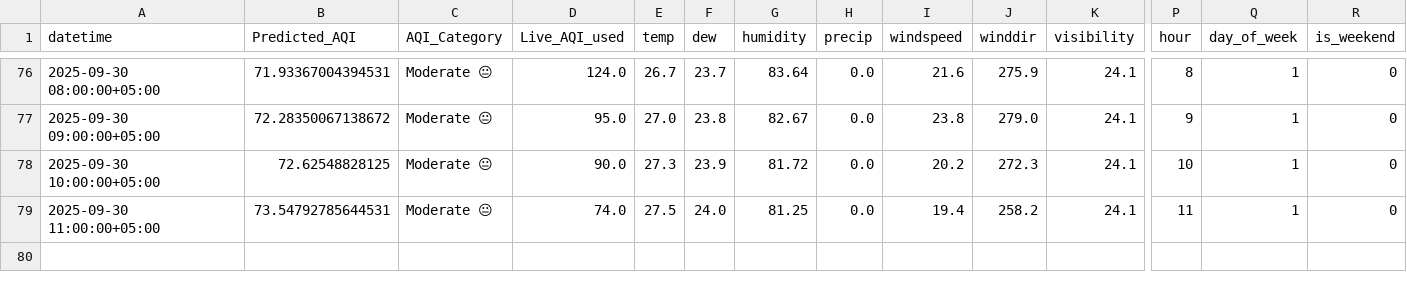
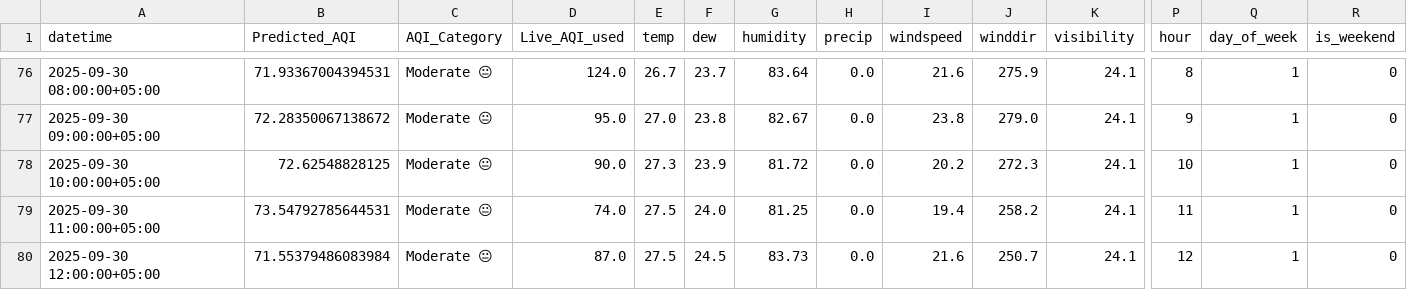
Before and after one commit to NoorJehan20/NJ_Pearls_AQI_Predictor, a CSV file: outputs/daily_aqi_2025-09-27.csv, drawn as a sheet; only a part is shown, gaps mark what is left out; rows hold the shown columns only; the diff names each change by its address in the sheet, - before the commit and + after, or states it on an @@ line.

```diff
--- a/outputs/daily_aqi_2025-09-27.csv
+++ b/outputs/daily_aqi_2025-09-27.csv
+row 80: 2025-09-30 12:00:00+05:00 | 71.55379486083984 | Moderate 😐 | 87.0 | 27.5 | 24.5 | 83.73 | 0.0 | 21.6 | 250.7 | 24.1 | 12 | 1 | 0
```
Also changed, not shown: 1 other file.
